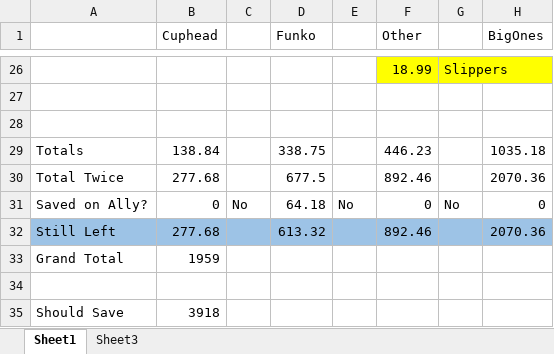
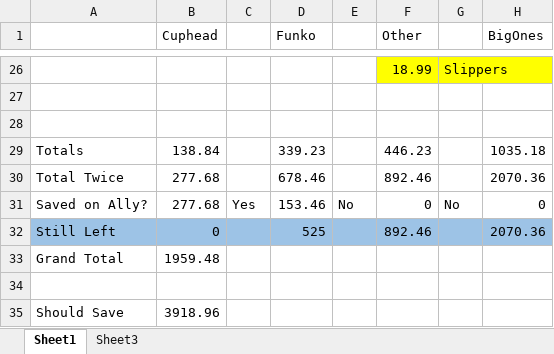
Before and after one commit to RickJacome/CurriculumVitae, an Excel workbook: Savings.xlsx, sheet Sheet1, drawn as a sheet; only a part is shown, gaps mark what is left out; values as stored, in another font and other column widths than the file's, no borders; the diff covers the shown part only; the diff names each change by its address in the sheet, - before the commit and + after, or states it on an @@ line.

```diff
--- a/Savings.xlsx (sheet Sheet1)
+++ b/Savings.xlsx (sheet Sheet1)
-D29 (Funko): 338.75
+D29 (Funko): 339.23
-D30 (Funko): 677.5
+D30 (Funko): 678.46
-B31 (Cuphead): 0
+B31 (Cuphead): 277.68
-C31: No
+C31: Yes
-D31 (Funko): 64.18
+D31 (Funko): 153.46
-B32 (Cuphead): 277.68
+B32 (Cuphead): 0
-D32 (Funko): 613.32
+D32 (Funko): 525
-B33 (Cuphead): 1959
+B33 (Cuphead): 1959.48
-B35 (Cuphead): 3918
+B35 (Cuphead): 3918.96
```
Also changed, not shown: 11 edited cells and cell formats elsewhere in this sheet.
